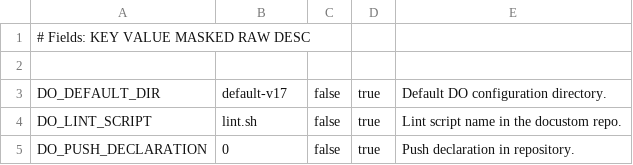
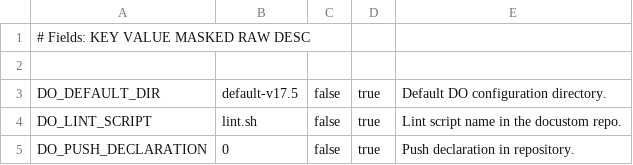
Before and after one commit to AxiansITSecurity/Restsh, a CSV file: restsh/modules/aafw/templates/ci_variables_do.csv, drawn as a sheet.

Commit message:
Feat: Set default version for do to 17.5

```diff
--- a/restsh/modules/aafw/templates/ci_variables_do.csv
+++ b/restsh/modules/aafw/templates/ci_variables_do.csv
@@ -2,3 +2,3 @@
 
-DO_DEFAULT_DIR,default-v17,false,true,Default DO configuration directory.
+DO_DEFAULT_DIR,default-v17.5,false,true,Default DO configuration directory.
 DO_LINT_SCRIPT,lint.sh,false,true,Lint script name in the docustom repo.
```
